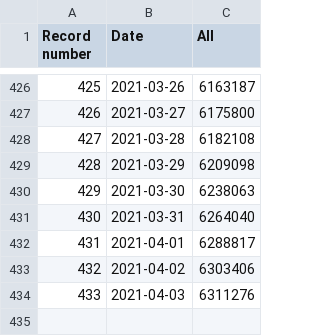
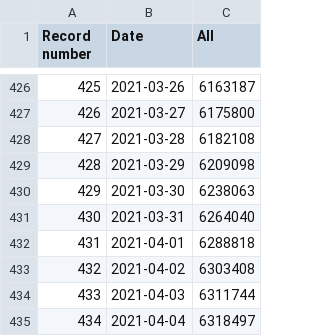
Before and after one commit to kukosek/czech-covid-db, a CSV file: uzis/records_tests_uzis.csv, drawn as a sheet; only a part is shown, gaps mark what is left out.

```diff
--- a/uzis/records_tests_uzis.csv
+++ b/uzis/records_tests_uzis.csv
@@ -431,4 +431,5 @@ Record number,Date,All
 430,2021-03-31,6264040
-431,2021-04-01,6288817
-432,2021-04-02,6303406
-433,2021-04-03,6311276
+431,2021-04-01,6288818
+432,2021-04-02,6303408
+433,2021-04-03,6311744
+434,2021-04-04,6318497
```
Also changed, not shown: uzis/records_confirmed-agegroups_uzis.csv, uzis/records_confirmed_uzis.csv, 4 other files.
